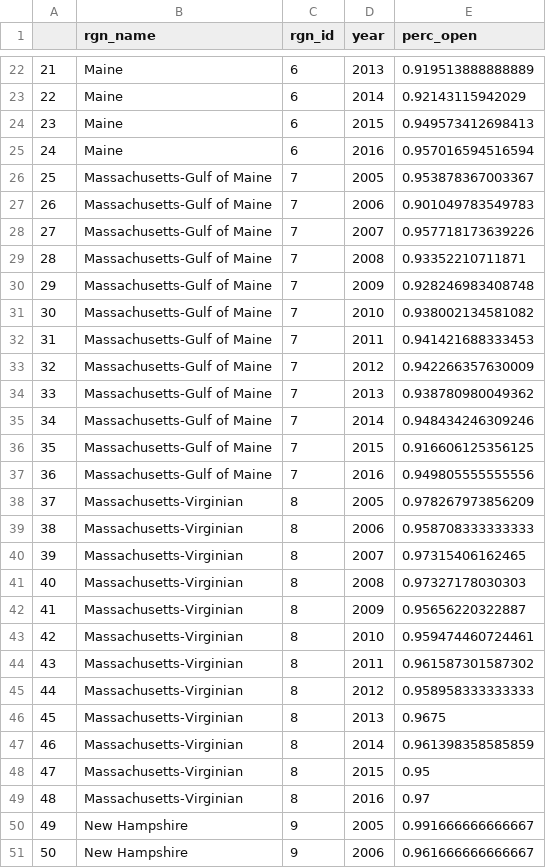
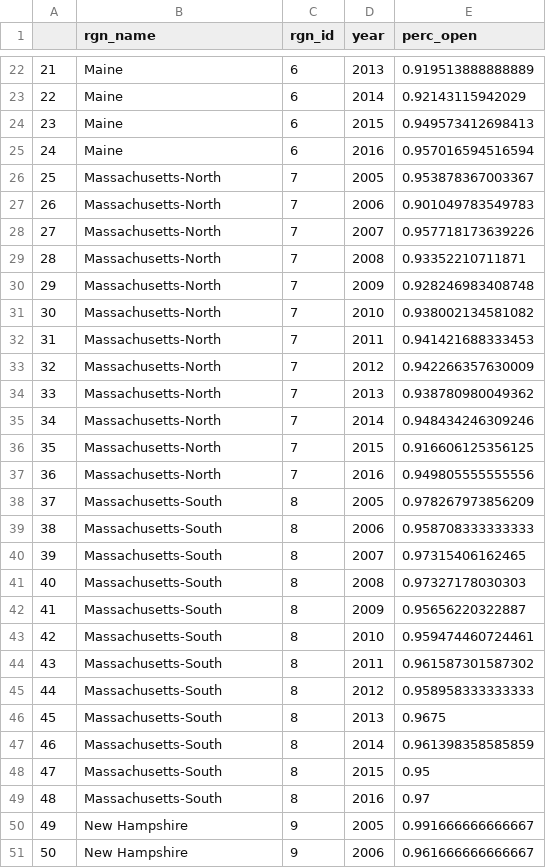
Before and after one commit to OHI-Northeast/ne-scores, a CSV file: region/layers/cw_pathogens.csv, drawn as a sheet; only a part is shown, gaps mark what is left out.

```diff
--- a/region/layers/cw_pathogens.csv
+++ b/region/layers/cw_pathogens.csv
@@ -25,26 +25,26 @@
 "24","Maine",6,2016,0.957016594516594
-"25","Massachusetts-Gulf of Maine",7,2005,0.953878367003367
-"26","Massachusetts-Gulf of Maine",7,2006,0.901049783549783
-"27","Massachusetts-Gulf of Maine",7,2007,0.957718173639226
-"28","Massachusetts-Gulf of Maine",7,2008,0.93352210711871
-"29","Massachusetts-Gulf of Maine",7,2009,0.928246983408748
-"30","Massachusetts-Gulf of Maine",7,2010,0.938002134581082
-"31","Massachusetts-Gulf of Maine",7,2011,0.941421688333453
-"32","Massachusetts-Gulf of Maine",7,2012,0.942266357630009
-"33","Massachusetts-Gulf of Maine",7,2013,0.938780980049362
-"34","Massachusetts-Gulf of Maine",7,2014,0.948434246309246
-"35","Massachusetts-Gulf of Maine",7,2015,0.916606125356125
-"36","Massachusetts-Gulf of Maine",7,2016,0.949805555555556
-"37","Massachusetts-Virginian",8,2005,0.978267973856209
-"38","Massachusetts-Virginian",8,2006,0.958708333333333
-"39","Massachusetts-Virginian",8,2007,0.97315406162465
-"40","Massachusetts-Virginian",8,2008,0.97327178030303
-"41","Massachusetts-Virginian",8,2009,0.95656220322887
-"42","Massachusetts-Virginian",8,2010,0.959474460724461
-"43","Massachusetts-Virginian",8,2011,0.961587301587302
-"44","Massachusetts-Virginian",8,2012,0.958958333333333
-"45","Massachusetts-Virginian",8,2013,0.9675
-"46","Massachusetts-Virginian",8,2014,0.961398358585859
-"47","Massachusetts-Virginian",8,2015,0.95
-"48","Massachusetts-Virginian",8,2016,0.97
+"25","Massachusetts-North",7,2005,0.953878367003367
+"26","Massachusetts-North",7,2006,0.901049783549783
+"27","Massachusetts-North",7,2007,0.957718173639226
+"28","Massachusetts-North",7,2008,0.93352210711871
+"29","Massachusetts-North",7,2009,0.928246983408748
+"30","Massachusetts-North",7,2010,0.938002134581082
+"31","Massachusetts-North",7,2011,0.941421688333453
+"32","Massachusetts-North",7,2012,0.942266357630009
+"33","Massachusetts-North",7,2013,0.938780980049362
+"34","Massachusetts-North",7,2014,0.948434246309246
+"35","Massachusetts-North",7,2015,0.916606125356125
+"36","Massachusetts-North",7,2016,0.949805555555556
+"37","Massachusetts-South",8,2005,0.978267973856209
+"38","Massachusetts-South",8,2006,0.958708333333333
+"39","Massachusetts-South",8,2007,0.97315406162465
+"40","Massachusetts-South",8,2008,0.97327178030303
+"41","Massachusetts-South",8,2009,0.95656220322887
+"42","Massachusetts-South",8,2010,0.959474460724461
+"43","Massachusetts-South",8,2011,0.961587301587302
+"44","Massachusetts-South",8,2012,0.958958333333333
+"45","Massachusetts-South",8,2013,0.9675
+"46","Massachusetts-South",8,2014,0.961398358585859
+"47","Massachusetts-South",8,2015,0.95
+"48","Massachusetts-South",8,2016,0.97
 "49","New Hampshire",9,2005,0.991666666666667
```
Also changed, not shown: region/layers/eco_coast_gdp.csv, region/layers/hab_eelgrass.csv, 11 other files.
